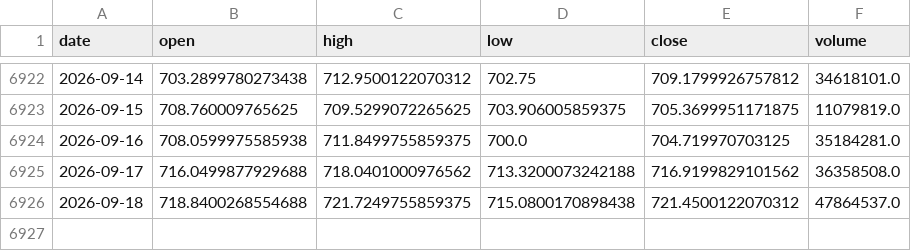
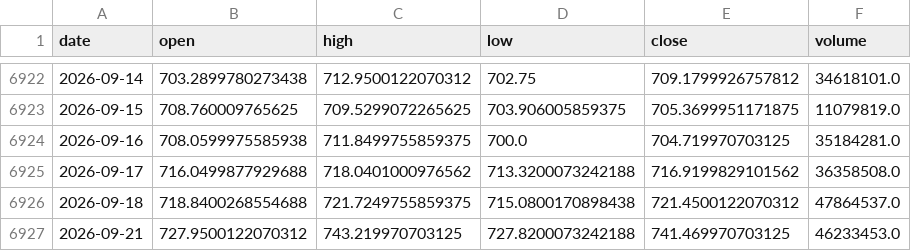
Before and after one commit to ColeHeferle/trading-bot, a CSV file: paper/qqq_bars.csv, drawn as a sheet; only a part is shown, gaps mark what is left out.

```diff
--- a/paper/qqq_bars.csv
+++ b/paper/qqq_bars.csv
@@ -6926 +6926,2 @@ date,open,high,low,close,volume
 2026-09-18,718.8400268554688,721.7249755859375,715.0800170898438,721.4500122070312,47864537.0
+2026-09-21,727.9500122070312,743.219970703125,727.8200073242188,741.469970703125,46233453.0
```
Also changed, not shown: 1 other file.
